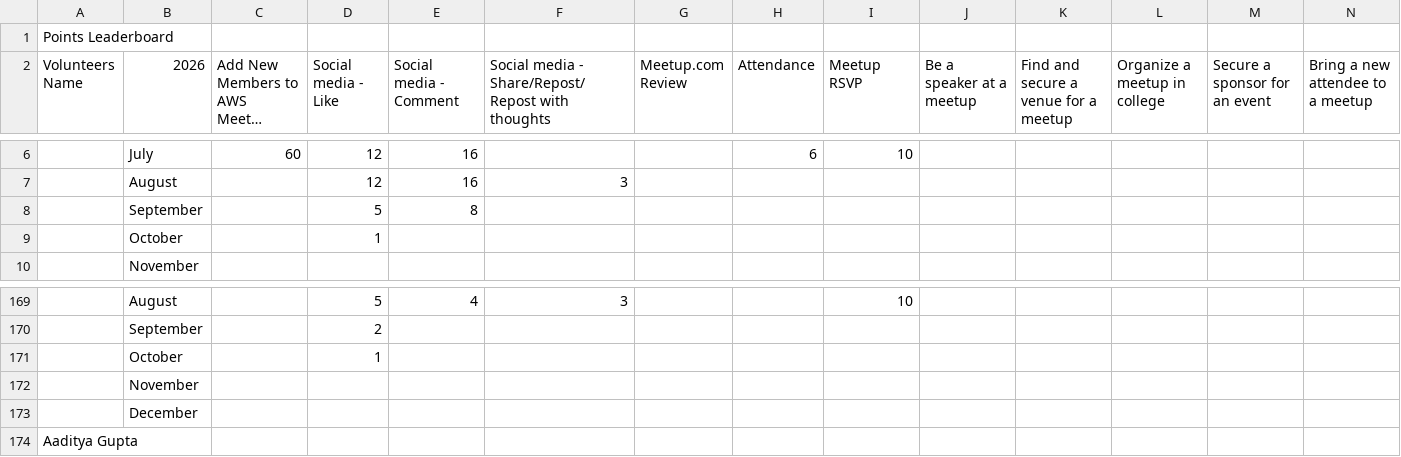
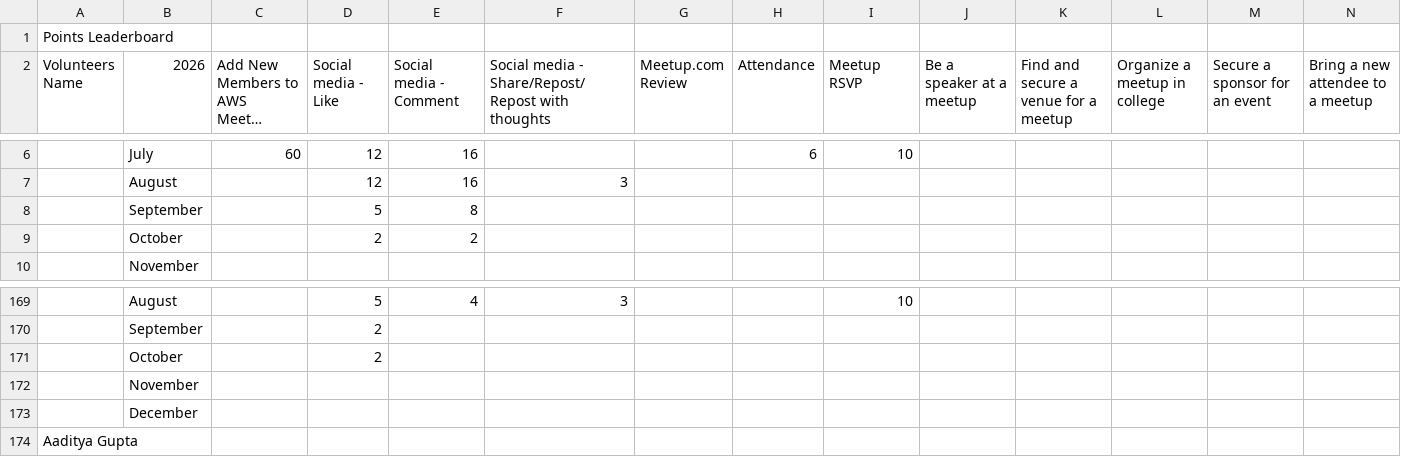
Before and after one commit to awsugkol/awsugkol.github.io, a CSV file: assets/files/volunteer_points_leaderboard_2026.csv, drawn as a sheet; only a part is shown, gaps mark what is left out; long unchanged cells end in …; removed rows and columns are numbered as before the commit, all else as after; the diff names each change by its address in the sheet, - before the commit and + after, or states it on an @@ line.

Commit message:
19102026

```diff
--- a/assets/files/volunteer_points_leaderboard_2026.csv
+++ b/assets/files/volunteer_points_leaderboard_2026.csv
-row 9:  | October |  | 1
+row 9:  | October |  | 2 | 2
-row 171:  | October |  | 1
+row 171:  | October |  | 2
```
